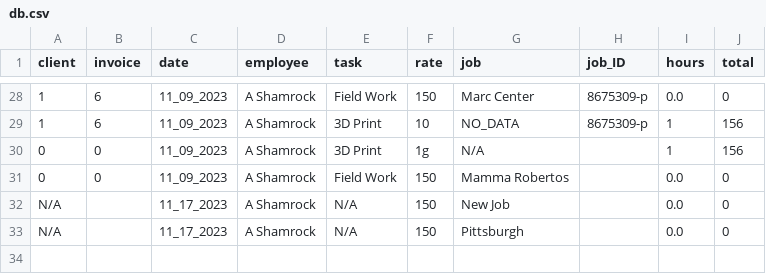
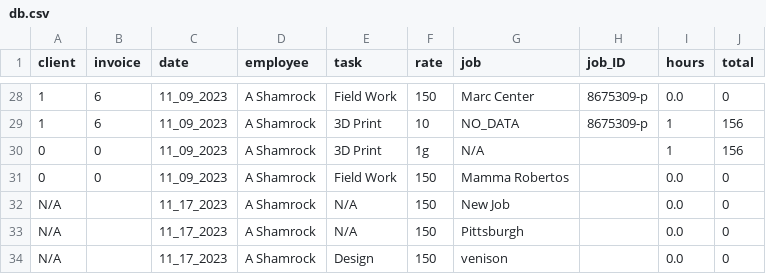
Before and after one commit to ashamrock/TestTable, a CSV file: db.csv, drawn as a sheet; only a part is shown, gaps mark what is left out.

Commit message:
Adding Job list

```diff
--- a/db.csv
+++ b/db.csv
@@ -33 +33,2 @@ N/A,,11_17_2023,A Shamrock,N/A,150,New Job,,0.0,0
 N/A,,11_17_2023,A Shamrock,N/A,150,Pittsburgh,,0.0,0
+N/A,,11_17_2023,A Shamrock,Design,150,venison,,0.0,0
```
